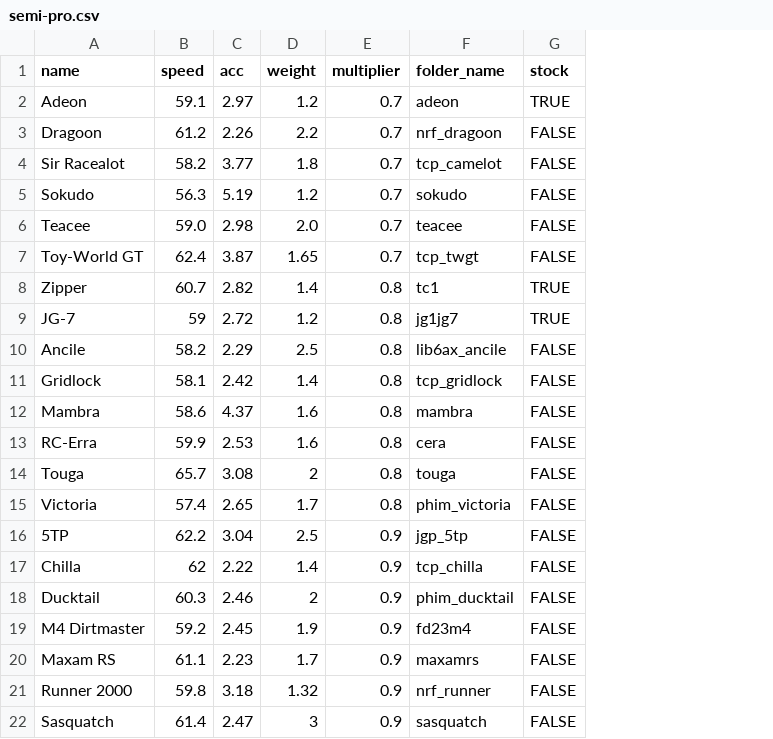
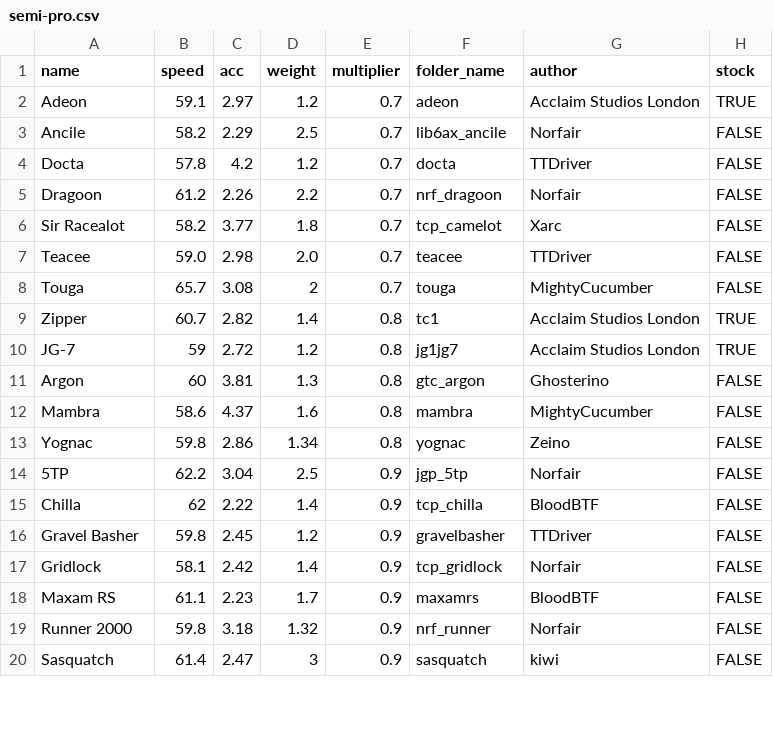
Before and after one commit to Re-Volt-America/RVA-Data, a CSV file: models/cars/semi-pro.csv, drawn as a sheet; only a part is shown; removed rows and columns are numbered as before the commit, all else as after; the diff covers the shown part only; the diff names each change by its address in the sheet, - before the commit and + after, or states it on an @@ line.

Commit message:
Updated Cars models to Season 2024-A (#16)

```diff
--- a/models/cars/semi-pro.csv
+++ b/models/cars/semi-pro.csv
+column G (author), row 2: Acclaim Studios London; rows 5-7: Norfair | Xarc | TTDriver; rows 9-10: Acclaim Studios London | Acclaim Studios London; row 12: MightyCucumber; rows 14-15: Norfair | BloodBTF; rows 18-20: BloodBTF | Norfair | kiwi
+row 3: Ancile | 58.2 | 2.29 | 2.5 | 0.7 | lib6ax_ancile | Norfair | FALSE
+row 4: Docta | 57.8 | 4.2 | 1.2 | 0.7 | docta | TTDriver | FALSE
-row 5: Sokudo | 56.3 | 5.19 | 1.2 | 0.7 | sokudo | FALSE
-row 7: Toy-World GT | 62.4 | 3.87 | 1.65 | 0.7 | tcp_twgt | FALSE
+row 8: Touga | 65.7 | 3.08 | 2 | 0.7 | touga | MightyCucumber | FALSE
-row 10: Ancile | 58.2 | 2.29 | 2.5 | 0.8 | lib6ax_ancile | FALSE
-row 11: Gridlock | 58.1 | 2.42 | 1.4 | 0.8 | tcp_gridlock | FALSE
+row 11: Argon | 60 | 3.81 | 1.3 | 0.8 | gtc_argon | Ghosterino | FALSE
-row 13: RC-Erra | 59.9 | 2.53 | 1.6 | 0.8 | cera | FALSE
-row 14: Touga | 65.7 | 3.08 | 2 | 0.8 | touga | FALSE
-row 15: Victoria | 57.4 | 2.65 | 1.7 | 0.8 | phim_victoria | FALSE
+row 13: Yognac | 59.8 | 2.86 | 1.34 | 0.8 | yognac | Zeino | FALSE
-row 18: Ducktail | 60.3 | 2.46 | 2 | 0.9 | phim_ducktail | FALSE
-row 19: M4 Dirtmaster | 59.2 | 2.45 | 1.9 | 0.9 | fd23m4 | FALSE
+row 16: Gravel Basher | 59.8 | 2.45 | 1.2 | 0.9 | gravelbasher | TTDriver | FALSE
+row 17: Gridlock | 58.1 | 2.42 | 1.4 | 0.9 | tcp_gridlock | Norfair | FALSE
```
Also changed, not shown: 2 added rows, 3 removed rows and 1 edited cell elsewhere in this file, 5 other files.
